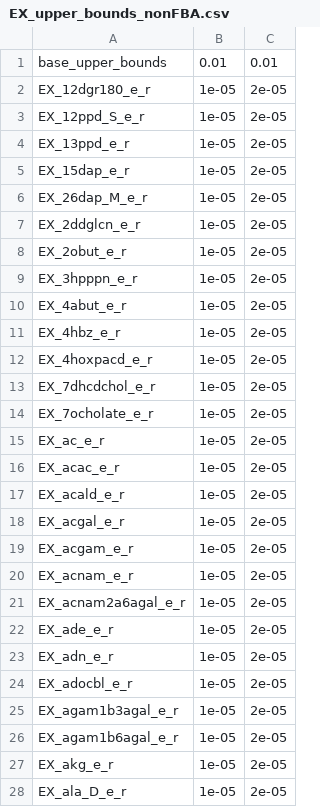
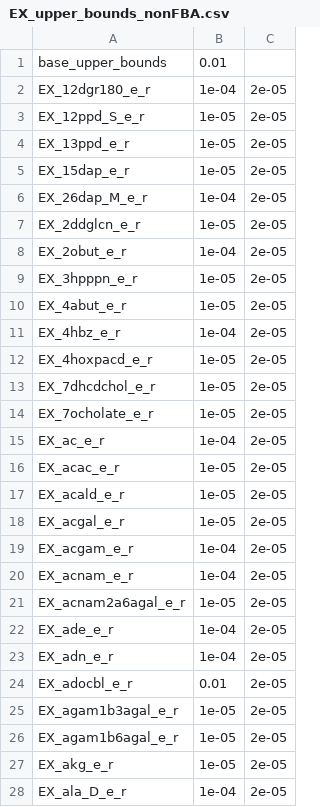
Before and after one commit to LorenzoChiabrando/minimal_microbiome, a CSV file: results_ex_reactions/EX_upper_bounds_nonFBA.csv, drawn as a sheet; only a part is shown; the diff covers the shown part only.

```diff
--- a/results_ex_reactions/EX_upper_bounds_nonFBA.csv
+++ b/results_ex_reactions/EX_upper_bounds_nonFBA.csv
@@ -1,3 +1,3 @@
-base_upper_bounds,0.01,0.01
-EX_12dgr180_e_r,1e-05,2e-05
+base_upper_bounds,0.01
+EX_12dgr180_e_r,1e-04,2e-05
 EX_12ppd_S_e_r,1e-05,2e-05
@@ -5,8 +5,8 @@ EX_13ppd_e_r,1e-05,2e-05
 EX_15dap_e_r,1e-05,2e-05
-EX_26dap_M_e_r,1e-05,2e-05
+EX_26dap_M_e_r,1e-04,2e-05
 EX_2ddglcn_e_r,1e-05,2e-05
-EX_2obut_e_r,1e-05,2e-05
+EX_2obut_e_r,1e-04,2e-05
 EX_3hpppn_e_r,1e-05,2e-05
 EX_4abut_e_r,1e-05,2e-05
-EX_4hbz_e_r,1e-05,2e-05
+EX_4hbz_e_r,1e-04,2e-05
 EX_4hoxpacd_e_r,1e-05,2e-05
@@ -14,3 +14,3 @@ EX_7dhcdchol_e_r,1e-05,2e-05
 EX_7ocholate_e_r,1e-05,2e-05
-EX_ac_e_r,1e-05,2e-05
+EX_ac_e_r,1e-04,2e-05
 EX_acac_e_r,1e-05,2e-05
@@ -18,8 +18,8 @@ EX_acald_e_r,1e-05,2e-05
 EX_acgal_e_r,1e-05,2e-05
-EX_acgam_e_r,1e-05,2e-05
-EX_acnam_e_r,1e-05,2e-05
+EX_acgam_e_r,1e-04,2e-05
+EX_acnam_e_r,1e-04,2e-05
 EX_acnam2a6agal_e_r,1e-05,2e-05
-EX_ade_e_r,1e-05,2e-05
-EX_adn_e_r,1e-05,2e-05
-EX_adocbl_e_r,1e-05,2e-05
+EX_ade_e_r,1e-04,2e-05
+EX_adn_e_r,1e-04,2e-05
+EX_adocbl_e_r,0.01,2e-05
 EX_agam1b3agal_e_r,1e-05,2e-05
@@ -27,2 +27,2 @@ EX_agam1b6agal_e_r,1e-05,2e-05
 EX_akg_e_r,1e-05,2e-05
-EX_ala_D_e_r,1e-05,2e-05
+EX_ala_D_e_r,1e-04,2e-05
```
Also changed, not shown: 109 edited cells elsewhere in this file, 20 other files.
